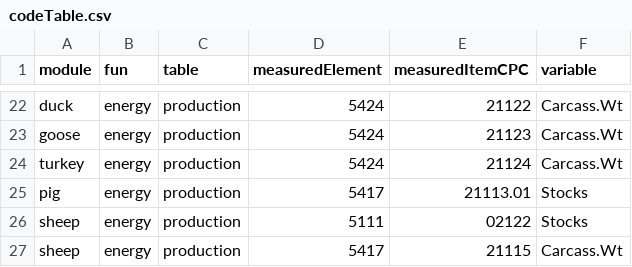
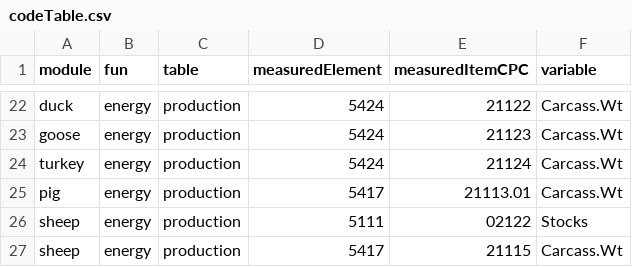
Before and after one commit to giuliapiva/faoswsFeed, a CSV file: data-raw/codeTable.csv, drawn as a sheet; only a part is shown, gaps mark what is left out.

Commit message:
added variable description to pigs

```diff
--- a/data-raw/codeTable.csv
+++ b/data-raw/codeTable.csv
@@ -24,3 +24,3 @@
 "turkey","energy","production","5424","21124","Carcass.Wt"
-"pig","energy","production","5417","21113.01","Stocks"
+"pig","energy","production","5417","21113.01","Carcass.Wt"
 "sheep","energy","production","5111","02122","Stocks"
```
